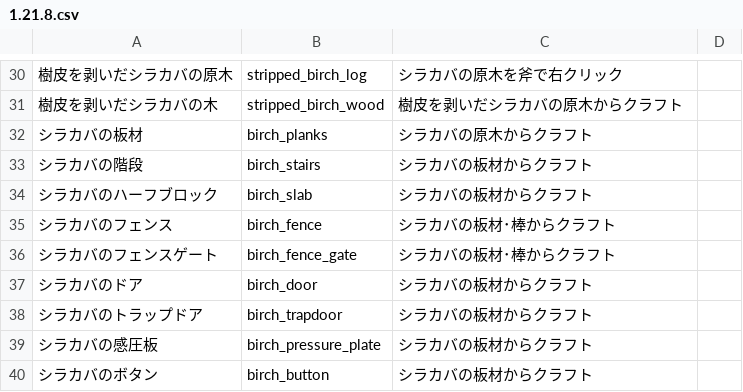
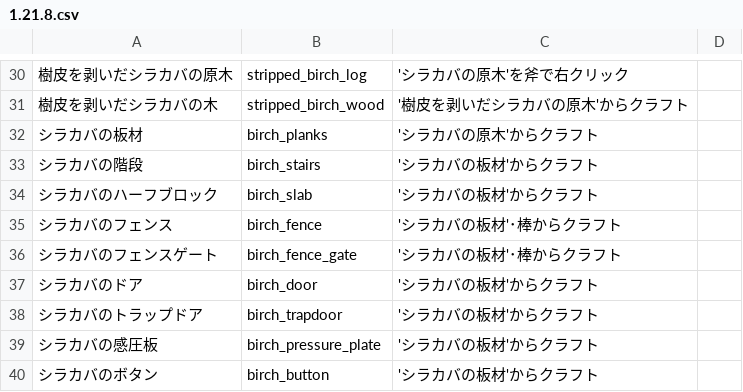
Before and after one commit to Shimannamon/minecraft-infinite, a CSV file: 1.21.8.csv, drawn as a sheet; only a part is shown, gaps mark what is left out; the diff covers the shown part only.

```diff
--- a/1.21.8.csv
+++ b/1.21.8.csv
@@ -30,11 +30,11 @@
-樹皮を剥いだシラカバの原木,stripped_birch_log,シラカバの原木を斧で右クリック,
-樹皮を剥いだシラカバの木,stripped_birch_wood,樹皮を剥いだシラカバの原木からクラフト,
-シラカバの板材,birch_planks,シラカバの原木からクラフト,
-シラカバの階段,birch_stairs,シラカバの板材からクラフト,
-シラカバのハーフブロック,birch_slab,シラカバの板材からクラフト,
-シラカバのフェンス,birch_fence,シラカバの板材･棒からクラフト,
-シラカバのフェンスゲート,birch_fence_gate,シラカバの板材･棒からクラフト,
-シラカバのドア,birch_door,シラカバの板材からクラフト,
-シラカバのトラップドア,birch_trapdoor,シラカバの板材からクラフト,
-シラカバの感圧板,birch_pressure_plate,シラカバの板材からクラフト,
-シラカバのボタン,birch_button,シラカバの板材からクラフト,
+樹皮を剥いだシラカバの原木,stripped_birch_log,'シラカバの原木'を斧で右クリック,
+樹皮を剥いだシラカバの木,stripped_birch_wood,'樹皮を剥いだシラカバの原木'からクラフト,
+シラカバの板材,birch_planks,'シラカバの原木'からクラフト,
+シラカバの階段,birch_stairs,'シラカバの板材'からクラフト,
+シラカバのハーフブロック,birch_slab,'シラカバの板材'からクラフト,
+シラカバのフェンス,birch_fence,'シラカバの板材'･棒からクラフト,
+シラカバのフェンスゲート,birch_fence_gate,'シラカバの板材'･棒からクラフト,
+シラカバのドア,birch_door,'シラカバの板材'からクラフト,
+シラカバのトラップドア,birch_trapdoor,'シラカバの板材'からクラフト,
+シラカバの感圧板,birch_pressure_plate,'シラカバの板材'からクラフト,
+シラカバのボタン,birch_button,'シラカバの板材'からクラフト,
```
Also changed, not shown: 28 edited cells elsewhere in this file.
